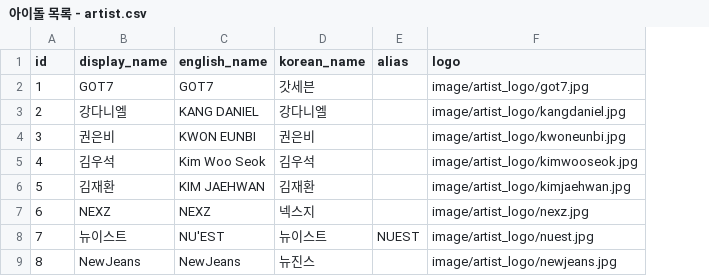
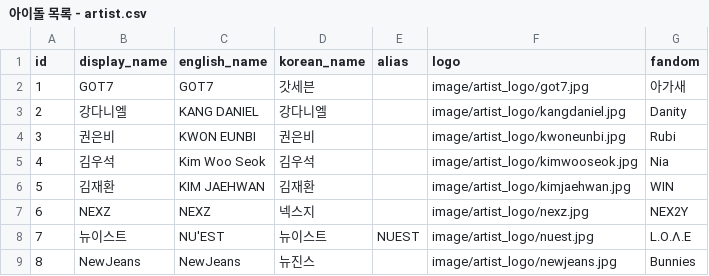
Before and after one commit to 3gongju/oddoke, a CSV file: 아이돌 목록 - artist.csv, drawn as a sheet; only a part is shown; the diff names each change by its address in the sheet, - before the commit and + after, or states it on an @@ line.

```diff
--- a/아이돌 목록 - artist.csv
+++ b/아이돌 목록 - artist.csv
+column G (fandom), rows 2-9: 아가새 | Danity | Rubi | Nia | WIN | NEX2Y | L.O.Λ.E | Bunnies
```
Also changed, not shown: 5 other files.
